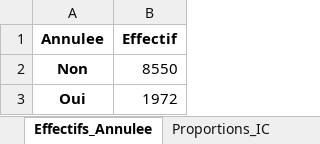
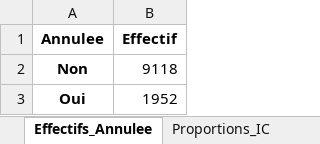
Before and after one commit to apoiri/Bernard_sondage_hotel_ua2_20260224, an Excel workbook: rapport_validation_sondage_hotel.xlsx, sheet Effectifs_Annulee, drawn as a sheet; values as stored, in another font and other column widths than the file's, no borders; the diff names each change by its address in the sheet, - before the commit and + after, or states it on an @@ line.

```diff
--- a/rapport_validation_sondage_hotel.xlsx (sheet Effectifs_Annulee)
+++ b/rapport_validation_sondage_hotel.xlsx (sheet Effectifs_Annulee)
-B2 (Effectif): 8550
+B2 (Effectif): 9118
-B3 (Effectif): 1972
+B3 (Effectif): 1952
```
Also changed, not shown: sheet Descriptif_numerique, sheet Annulations_Canal, sheet Khi2_Tableau, sheet ANOVA_Moyennes, sheet Proportions_IC, sheet Pearson, 7 more sheets, other sheet tabs, 10 other files.
